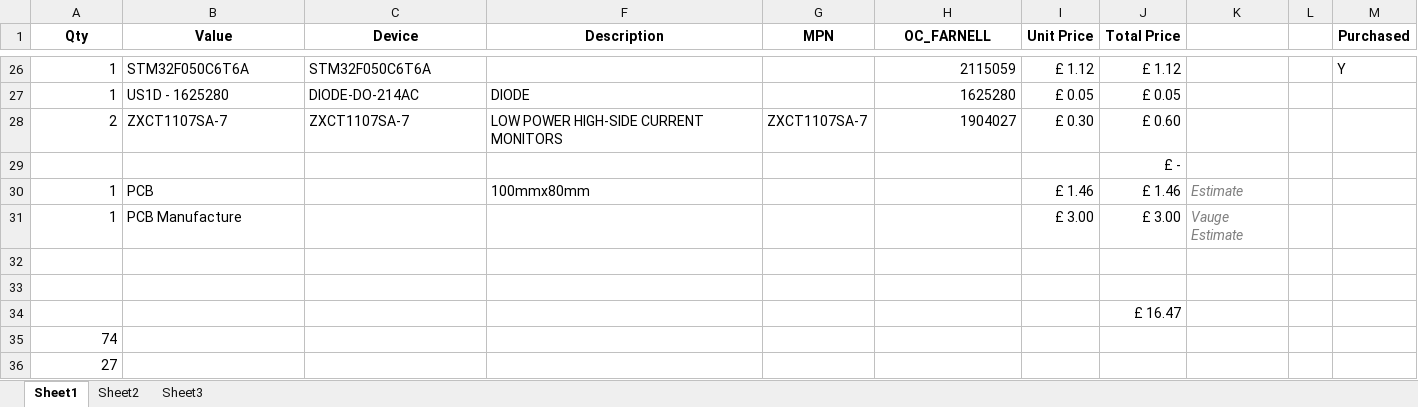
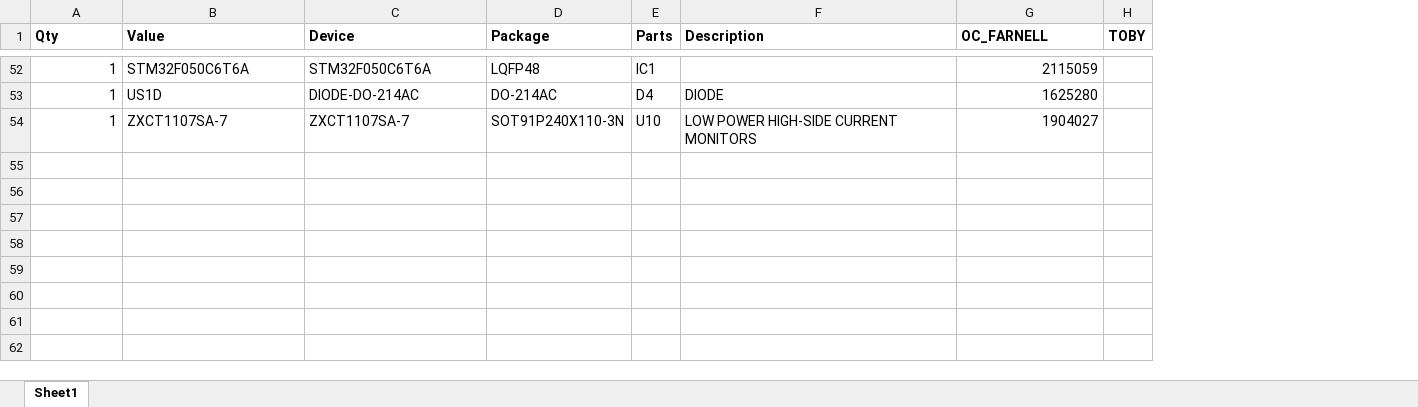
Before and after one commit to equinoxorg/standalone_v2, an Excel workbook: Hardware/standalone/bom.xlsx, sheet Sheet1, drawn as a sheet; only a part is shown, gaps mark what is left out; values as stored, in another font and other column widths than the file's, no borders; conditional formats not drawn; removed rows and columns are numbered as before the commit, all else as after; the diff covers the shown part only; the diff names each change by its address in the sheet, - before the commit and + after, or states it on an @@ line.

```diff
--- a/Hardware/standalone/bom.xlsx (sheet Sheet1)
+++ b/Hardware/standalone/bom.xlsx (sheet Sheet1)
-sheet tab: Sheet2
-sheet tab: Sheet3
@@ column D (Package) unhidden, rows 52-54: LQFP48 | DO-214AC | SOT91P240X110-3N @@
@@ column E (Parts) unhidden, rows 52-54: IC1 | D4 | U10 @@
-column G (MPN), row 28: ZXCT1107SA-7
-column I (Unit Price), rows 26-28: £ 1.12 | £ 0.05 | £ 0.30
-column J (Total Price), rows 26-28: £ 1.12 | £ 0.05 | £ 0.60
-column K, empty
-column L, empty
-column M (Purchased), row 26: Y
+column H (TOBY), empty
-A1:C1 alignment: center
+A1:C1 alignment: left
-F1 alignment: center
+F1 alignment: left
-G1 alignment: center
+G1 alignment: left
-B53 (Value): US1D - 1625280
+B53 (Value): US1D
-A54 (Qty): 2
+A54 (Qty): 1
-row 29:  |  |  |  |  |  |  | £ -
-row 30: 1 | PCB |  | 100mmx80mm |  |  | £ 1.46 | £ 1.46 | Estimate
-row 31: 1 | PCB Manufacture |  |  |  |  | £ 3.00 | £ 3.00 | Vauge Estimate
-row 32: (empty)
-row 33: (empty)
-row 34:  |  |  |  |  |  |  | £ 16.47
-row 35: 74
-row 36: 27
```
Also changed, not shown: 32 added rows, 6 removed rows and 18 edited cells elsewhere in this sheet, hidden cells, 1 other file.
